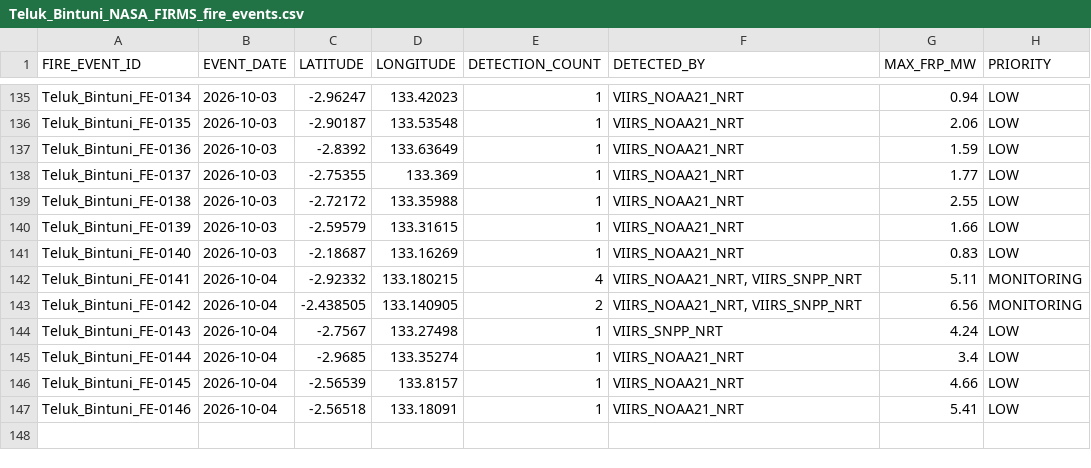
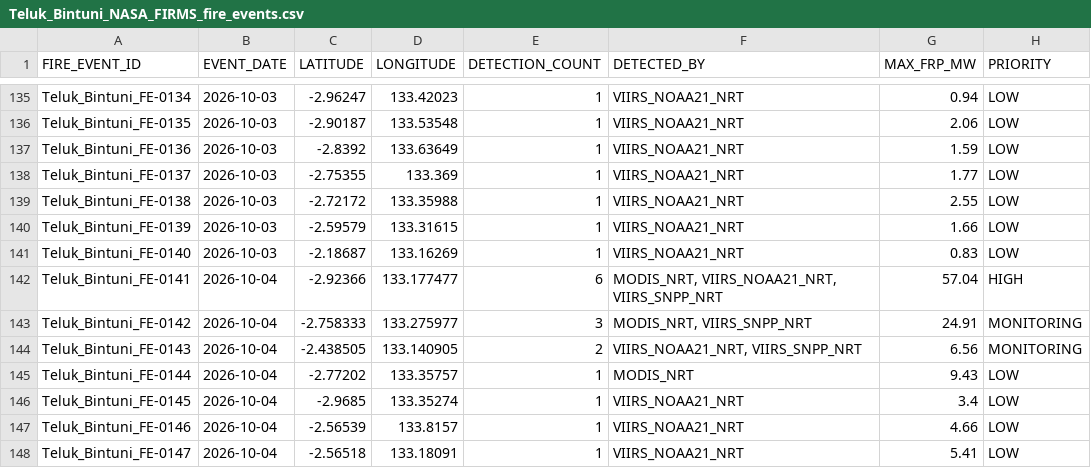
Before and after one commit to Indrmlnaa/Fire_Monitoring, a CSV file: data/v2/processed/Teluk_Bintuni_NASA_FIRMS_fire_events.csv, drawn as a sheet; only a part is shown, gaps mark what is left out.

```diff
--- a/data/v2/processed/Teluk_Bintuni_NASA_FIRMS_fire_events.csv
+++ b/data/v2/processed/Teluk_Bintuni_NASA_FIRMS_fire_events.csv
@@ -141,7 +141,8 @@ Teluk_Bintuni_FE-0139,2026-10-03,-2.59579,133.31615,1,VIIRS_NOAA21_NRT,1.66,LOW
 Teluk_Bintuni_FE-0140,2026-10-03,-2.18687,133.16269,1,VIIRS_NOAA21_NRT,0.83,LOW
-Teluk_Bintuni_FE-0141,2026-10-04,-2.92332,133.180215,4,"VIIRS_NOAA21_NRT, VIIRS_SNPP_NRT",5.11,MONITORING
-Teluk_Bintuni_FE-0142,2026-10-04,-2.438505,133.140905,2,"VIIRS_NOAA21_NRT, VIIRS_SNPP_NRT",6.56,MONITORING
-Teluk_Bintuni_FE-0143,2026-10-04,-2.7567,133.27498,1,VIIRS_SNPP_NRT,4.24,LOW
-Teluk_Bintuni_FE-0144,2026-10-04,-2.9685,133.35274,1,VIIRS_NOAA21_NRT,3.4,LOW
-Teluk_Bintuni_FE-0145,2026-10-04,-2.56539,133.8157,1,VIIRS_NOAA21_NRT,4.66,LOW
-Teluk_Bintuni_FE-0146,2026-10-04,-2.56518,133.18091,1,VIIRS_NOAA21_NRT,5.41,LOW
+Teluk_Bintuni_FE-0141,2026-10-04,-2.92366,133.177477,6,"MODIS_NRT, VIIRS_NOAA21_NRT, VIIRS_SNPP_NRT",57.04,HIGH
+Teluk_Bintuni_FE-0142,2026-10-04,-2.758333,133.275977,3,"MODIS_NRT, VIIRS_SNPP_NRT",24.91,MONITORING
+Teluk_Bintuni_FE-0143,2026-10-04,-2.438505,133.140905,2,"VIIRS_NOAA21_NRT, VIIRS_SNPP_NRT",6.56,MONITORING
+Teluk_Bintuni_FE-0144,2026-10-04,-2.77202,133.35757,1,MODIS_NRT,9.43,LOW
+Teluk_Bintuni_FE-0145,2026-10-04,-2.9685,133.35274,1,VIIRS_NOAA21_NRT,3.4,LOW
+Teluk_Bintuni_FE-0146,2026-10-04,-2.56539,133.8157,1,VIIRS_NOAA21_NRT,4.66,LOW
+Teluk_Bintuni_FE-0147,2026-10-04,-2.56518,133.18091,1,VIIRS_NOAA21_NRT,5.41,LOW
```
Also changed, not shown: data/v2/processed/OKI_NASA_FIRMS_fire_events.csv, data/v2/processed/OKI_fire_events_rainfall.csv, 2 other files.
